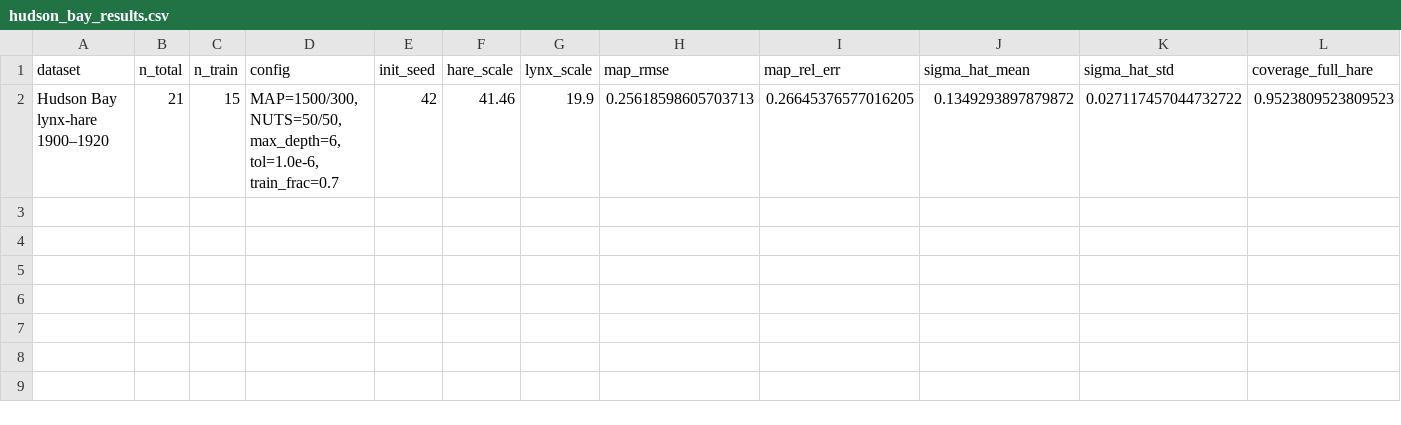
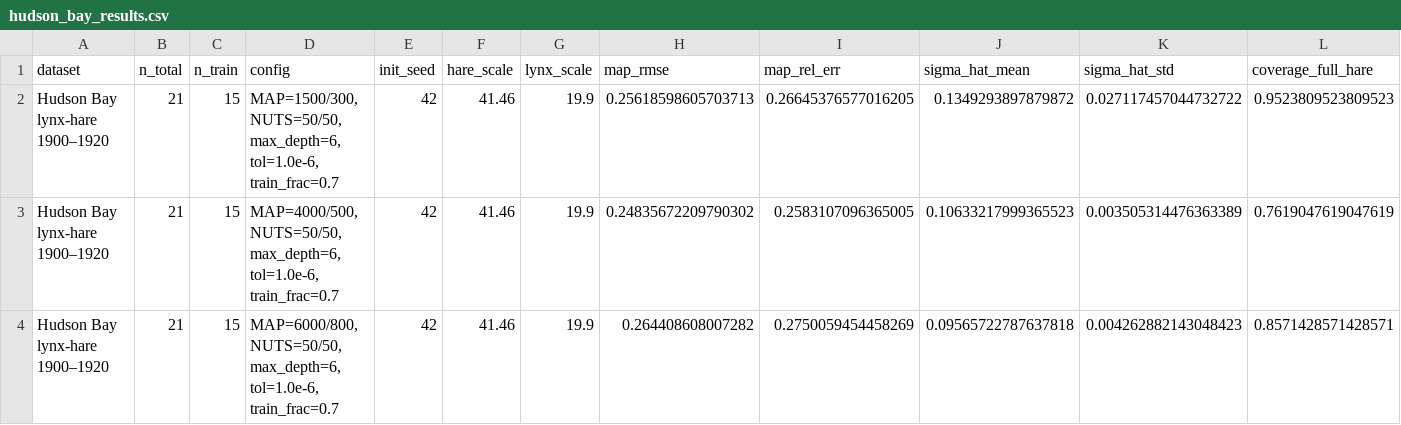
Before and after one commit to harshit4311/SciML-Julia, a CSV file: paper-experiments/AISTATS/hudson-bay/hudson_bay_results.csv, drawn as a sheet; only a part is shown; rows hold the shown columns only; the diff names each change by its address in the sheet, - before the commit and + after, or states it on an @@ line.

Commit message:
longer MAP run on the lynx-hare dataset; just 50 samples/adapts; maxdpepth=6

```diff
--- a/paper-experiments/AISTATS/hudson-bay/hudson_bay_results.csv
+++ b/paper-experiments/AISTATS/hudson-bay/hudson_bay_results.csv
+row 3: Hudson Bay lynx-hare 1900–1920 | 21 | 15 | MAP=4000/500, NUTS=50/50, max_depth=6, tol=1.0e-6, train_frac=0.7 | 42 | 41.46 | 19.9 | 0.24835672209790302 | 0.2583107096365005 | 0.10633217999365523 | 0.003505314476363389 | 0.7619047619047619
+row 4: Hudson Bay lynx-hare 1900–1920 | 21 | 15 | MAP=6000/800, NUTS=50/50, max_depth=6, tol=1.0e-6, train_frac=0.7 | 42 | 41.46 | 19.9 | 0.264408608007282 | 0.2750059454458269 | 0.09565722787637818 | 0.004262882143048423 | 0.8571428571428571
```
Also changed, not shown: 7 other files.
